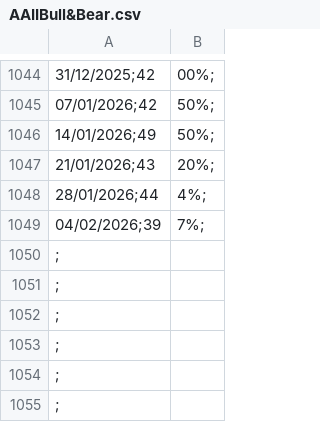
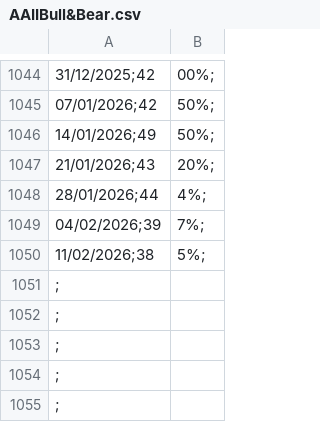
Before and after one commit to lucaghezzi1998-cyber/lovable-data, a CSV file: AAIIBull&Bear.csv, drawn as a sheet; only a part is shown, gaps mark what is left out; removed rows and columns are numbered as before the commit, all else as after; the diff names each change by its address in the sheet, - before the commit and + after, or states it on an @@ line.

Commit message:
Update AAIIBull&Bear.csv

```diff
--- a/AAIIBull&Bear.csv
+++ b/AAIIBull&Bear.csv
-row 1050: ;
+row 1050: 11/02/2026;38 | 5%;
```
